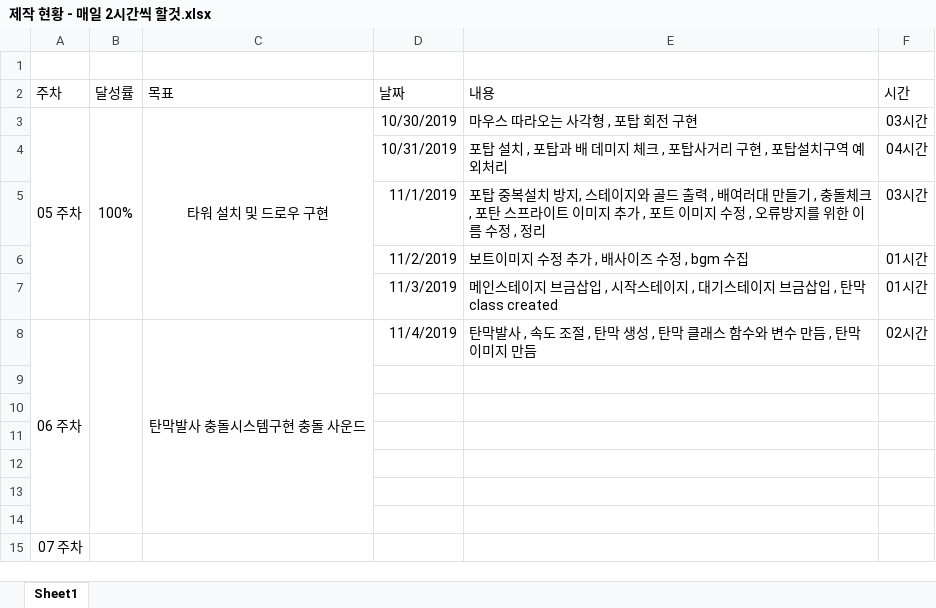
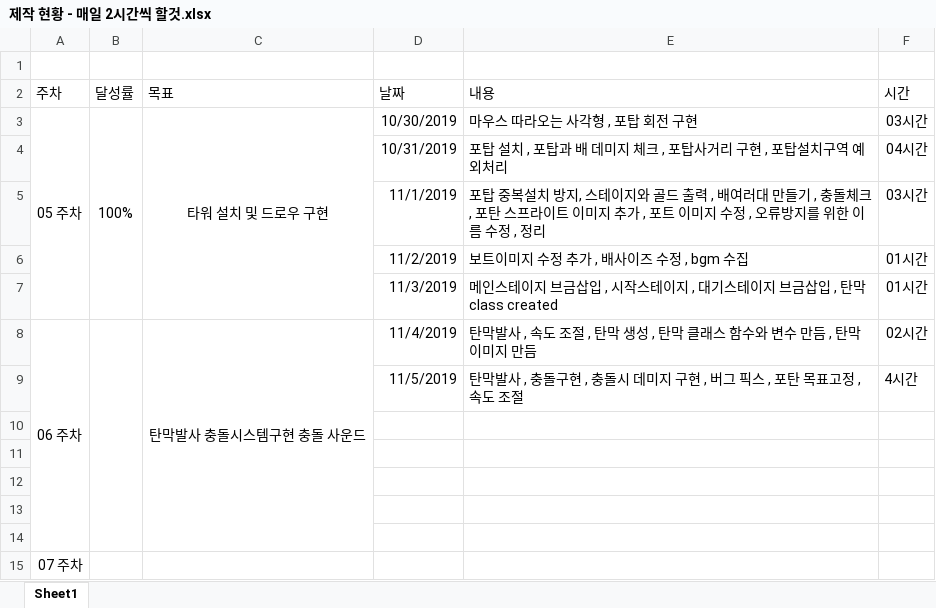
Before and after one commit to YerimYerim/Defence_Seoul_2DGP, an Excel workbook: 문서/제작 현황 - 매일 2시간씩 할것.xlsx, sheet Sheet1, drawn as a sheet; values as stored, in another font and other column widths than the file's, no borders; the diff names each change by its address in the sheet, - before the commit and + after, or states it on an @@ line.

Commit message:
Update 제작 현황 - 매일 2시간씩 할것.xlsx

```diff
--- a/문서/제작 현황 - 매일 2시간씩 할것.xlsx (sheet Sheet1)
+++ b/문서/제작 현황 - 매일 2시간씩 할것.xlsx (sheet Sheet1)
-row 9: (empty)
+row 9:  |  |  | 11/5/2019 | 탄막발사 , 충돌구현 , 충돌시 데미지 구현 , 버그 픽스 , 포탄 목표고정 , 속도 조절 | 4시간
```
